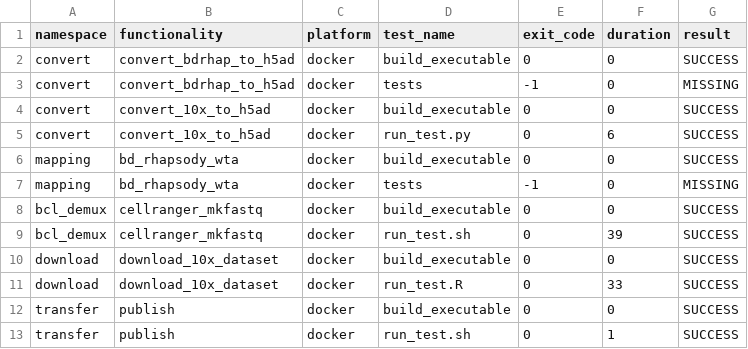
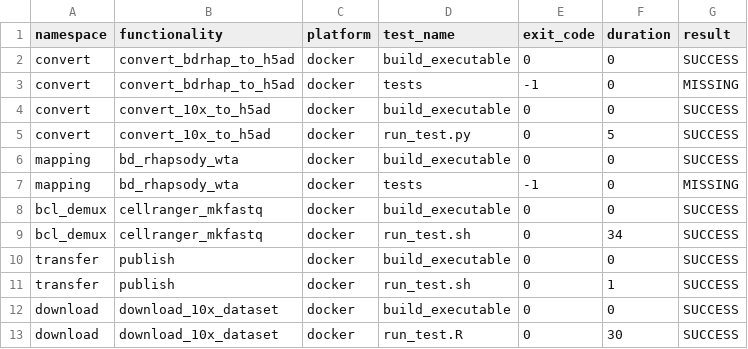
Before and after one commit to openpipelines-bio/openpipeline, a TSV file: check_results/results.tsv, drawn as a sheet.

```diff
--- a/check_results/results.tsv
+++ b/check_results/results.tsv
@@ -4,3 +4,3 @@ convert	convert_bdrhap_to_h5ad	docker	tests	-1	0	MISSING
 convert	convert_10x_to_h5ad	docker	build_executable	0	0	SUCCESS
-convert	convert_10x_to_h5ad	docker	run_test.py	0	6	SUCCESS
+convert	convert_10x_to_h5ad	docker	run_test.py	0	5	SUCCESS
 mapping	bd_rhapsody_wta	docker	build_executable	0	0	SUCCESS
@@ -8,6 +8,6 @@ mapping	bd_rhapsody_wta	docker	tests	-1	0	MISSING
 bcl_demux	cellranger_mkfastq	docker	build_executable	0	0	SUCCESS
-bcl_demux	cellranger_mkfastq	docker	run_test.sh	0	39	SUCCESS
-download	download_10x_dataset	docker	build_executable	0	0	SUCCESS
-download	download_10x_dataset	docker	run_test.R	0	33	SUCCESS
+bcl_demux	cellranger_mkfastq	docker	run_test.sh	0	34	SUCCESS
 transfer	publish	docker	build_executable	0	0	SUCCESS
 transfer	publish	docker	run_test.sh	0	1	SUCCESS
+download	download_10x_dataset	docker	build_executable	0	0	SUCCESS
+download	download_10x_dataset	docker	run_test.R	0	30	SUCCESS
```
Also changed, not shown: 13 other files.
